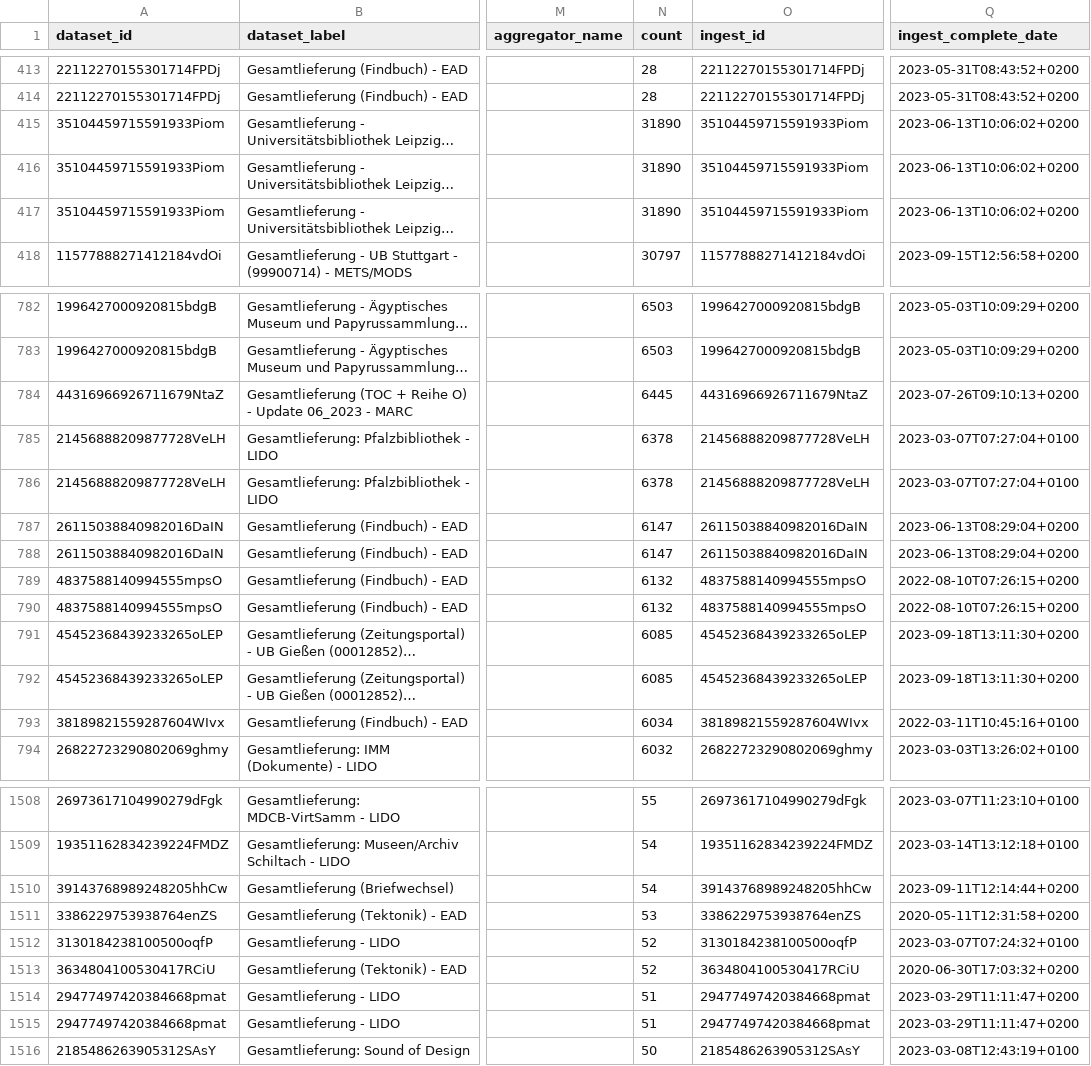
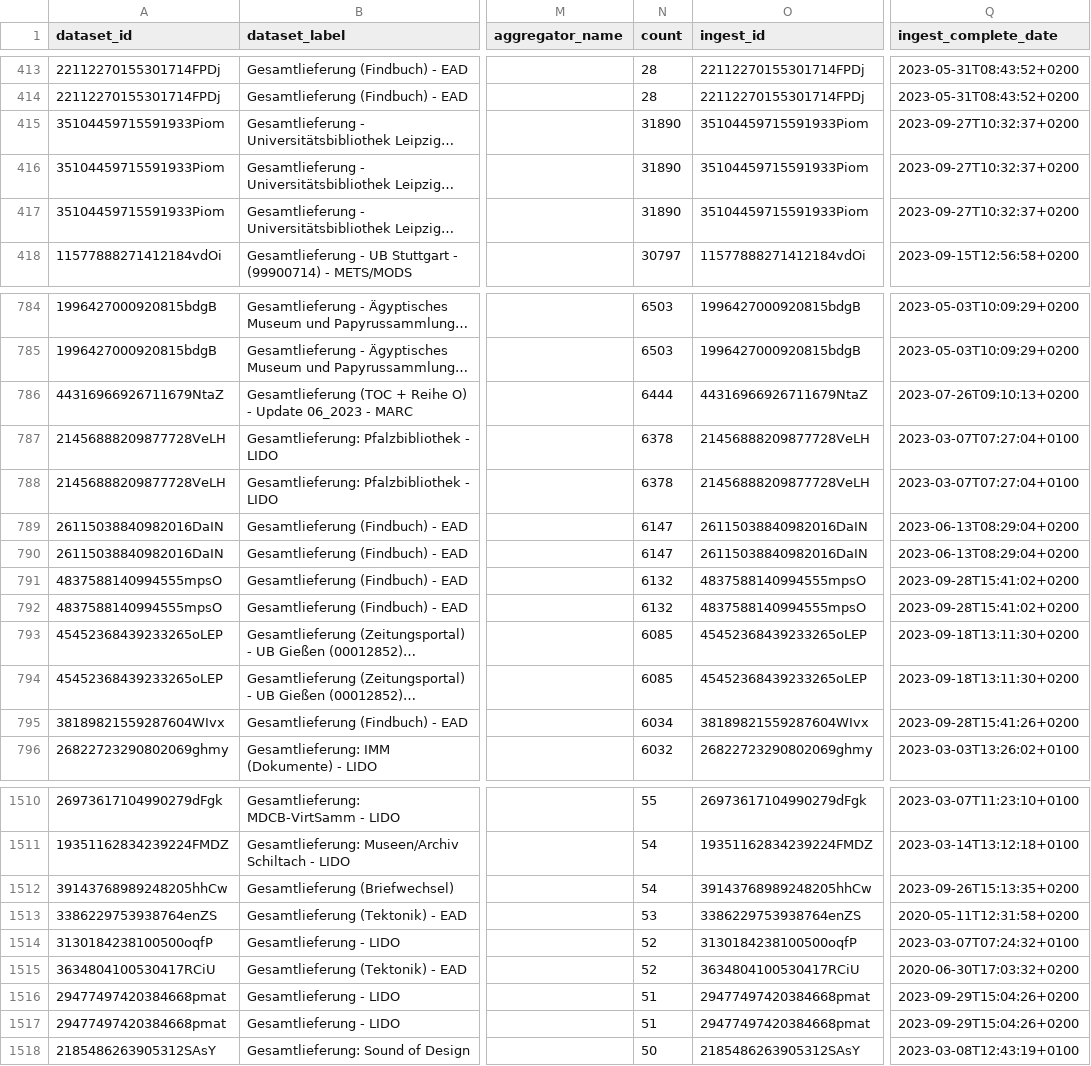
Before and after one commit to Deutsche-Digitale-Bibliothek/ddblabs-ddbtools-statistic, a CSV file: ddb-dataset-provider.csv, drawn as a sheet; only a part is shown, gaps mark what is left out; long unchanged cells end in …; addresses are those after the commit; the diff covers the shown part only; the diff names each change by its address in the sheet, - before the commit and + after, or states it on an @@ line.

```diff
--- a/ddb-dataset-provider.csv
+++ b/ddb-dataset-provider.csv
-Q415:Q417 (ingest_complete_date): 2023-06-13T10:06:02+0200
+Q415:Q417 (ingest_complete_date): 2023-09-27T10:32:37+0200
-N786 (count): 6445
+N786 (count): 6444
-Q791:Q792 (ingest_complete_date): 2022-08-10T07:26:15+0200
+Q791:Q792 (ingest_complete_date): 2023-09-28T15:41:02+0200
-Q795 (ingest_complete_date): 2022-03-11T10:45:16+0100
+Q795 (ingest_complete_date): 2023-09-28T15:41:26+0200
-Q1512 (ingest_complete_date): 2023-09-11T12:14:44+0200
+Q1512 (ingest_complete_date): 2023-09-26T15:13:35+0200
-Q1516:Q1517 (ingest_complete_date): 2023-03-29T11:11:47+0200
+Q1516:Q1517 (ingest_complete_date): 2023-09-29T15:04:26+0200
```
Also changed, not shown: 4 added rows, 2 removed rows and 22 edited cells elsewhere in this file.
